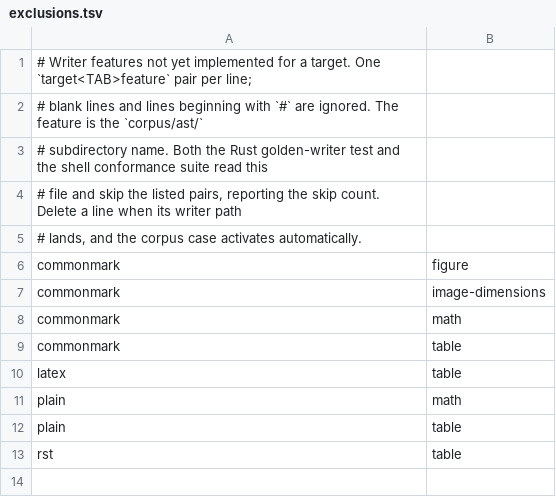
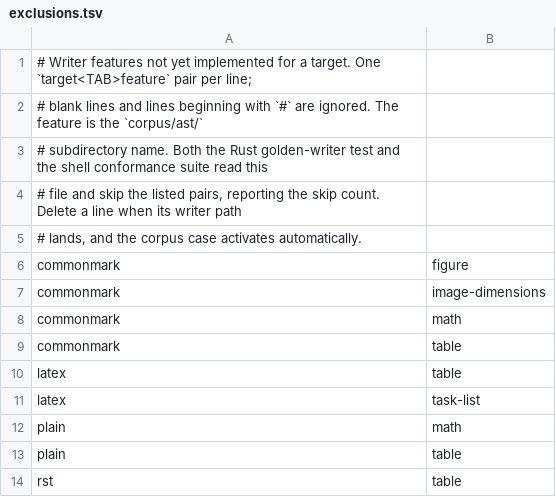
Before and after one commit to mfkrause/carta, a TSV file: corpus/exclusions.tsv, drawn as a sheet.

Commit message:
feat(html-writer): render task-list bullet items as labelled checkboxes

```diff
--- a/corpus/exclusions.tsv
+++ b/corpus/exclusions.tsv
@@ -10,2 +10,3 @@ commonmark	table
 latex	table
+latex	task-list
 plain	math
```
Also changed, not shown: 9 other files.
